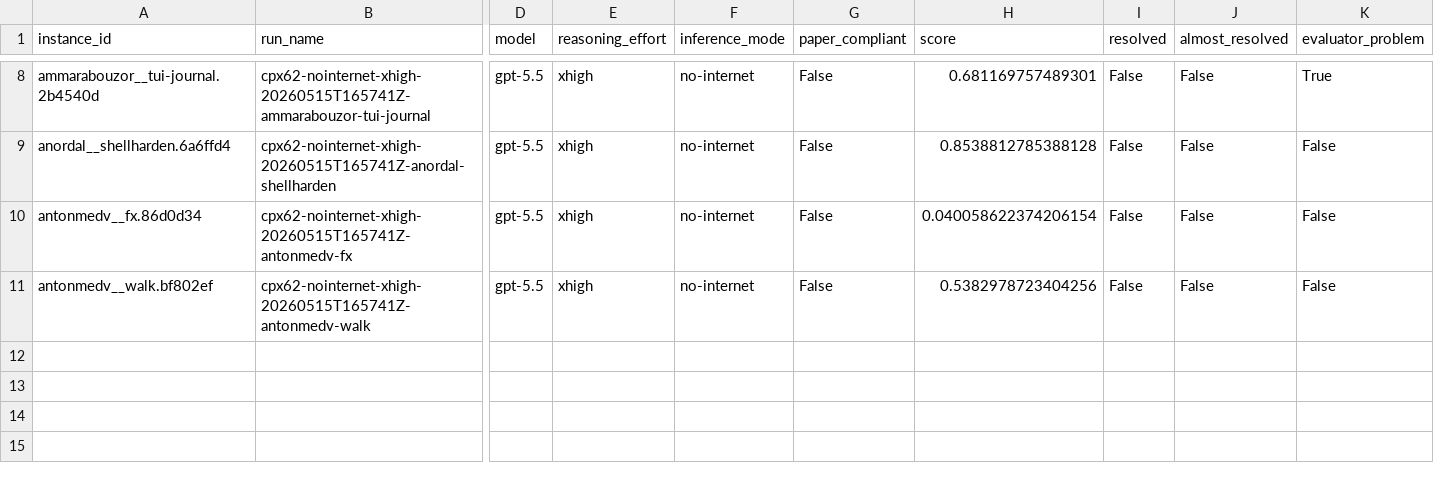
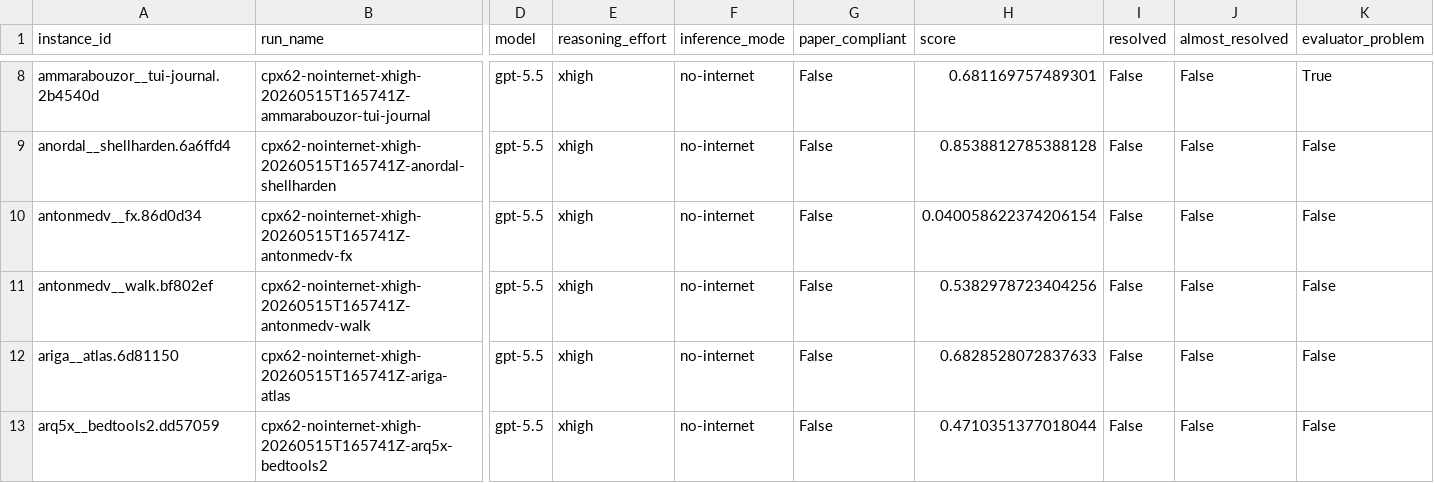
Before and after one commit to Muhtasham/programbench-goal, a CSV file: docs/data/results.csv, drawn as a sheet; only a part is shown, gaps mark what is left out; rows hold the shown columns only; the diff names each change by its address in the sheet, - before the commit and + after, or states it on an @@ line.

```diff
--- a/docs/data/results.csv
+++ b/docs/data/results.csv
+row 12: ariga__atlas.6d81150 | cpx62-nointernet-xhigh-20260515T165741Z-ariga-atlas | gpt-5.5 | xhigh | no-internet | False | 0.6828528072837633 | False | False | False
+row 13: arq5x__bedtools2.dd57059 | cpx62-nointernet-xhigh-20260515T165741Z-arq5x-bedtools2 | gpt-5.5 | xhigh | no-internet | False | 0.4710351377018044 | False | False | False
```
Also changed, not shown: 33 other files.
